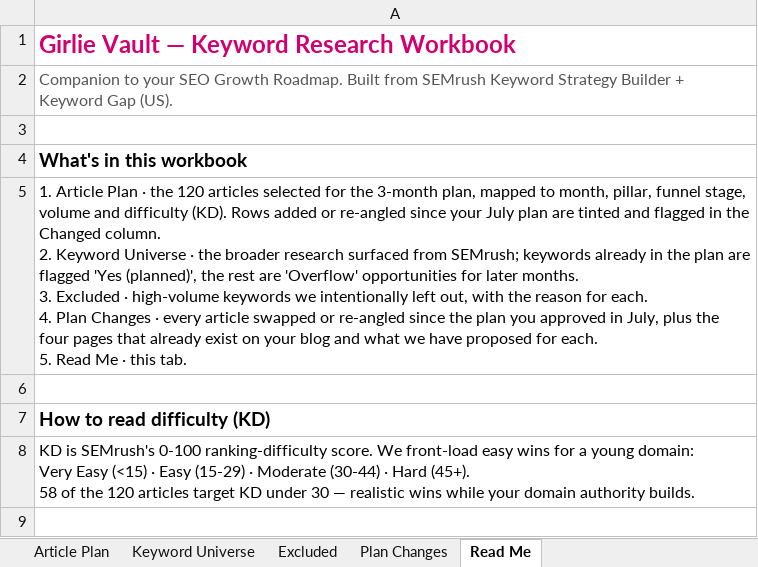
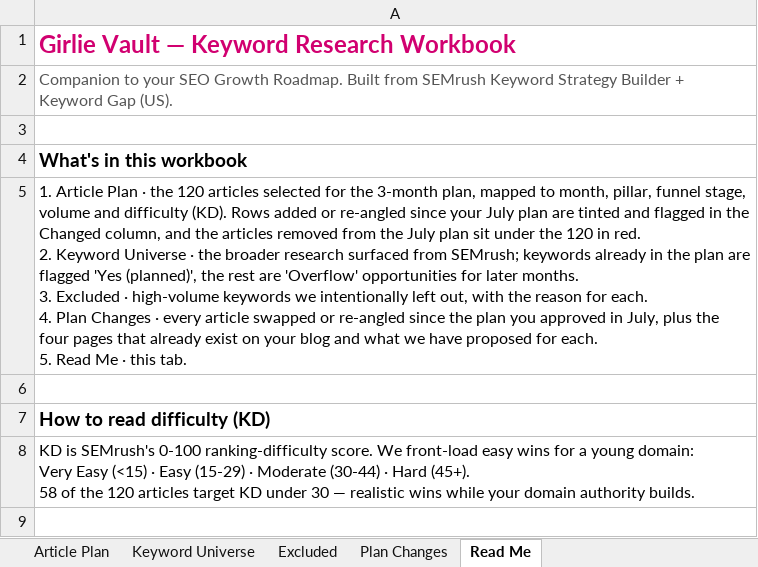
Before and after one commit to jonestj-boop/decks, an Excel workbook: decks/girlievault/keyword-research.xlsx, sheet Read Me, drawn as a sheet; only a part is shown; values as stored, in another font and other column widths than the file's, no borders; ↵ is a line break in a cell; the diff names each change by its address in the sheet, - before the commit and + after, or states it on an @@ line.

```diff
--- a/decks/girlievault/keyword-research.xlsx (sheet Read Me)
+++ b/decks/girlievault/keyword-research.xlsx (sheet Read Me)
-A5: …the Changed column. ↵ 2. Keyword…
+A5: …the Changed column, and the articles removed from the July plan sit under the 120 in red. ↵ 2. Keyword…
```
Also changed, not shown: sheet Article Plan.
